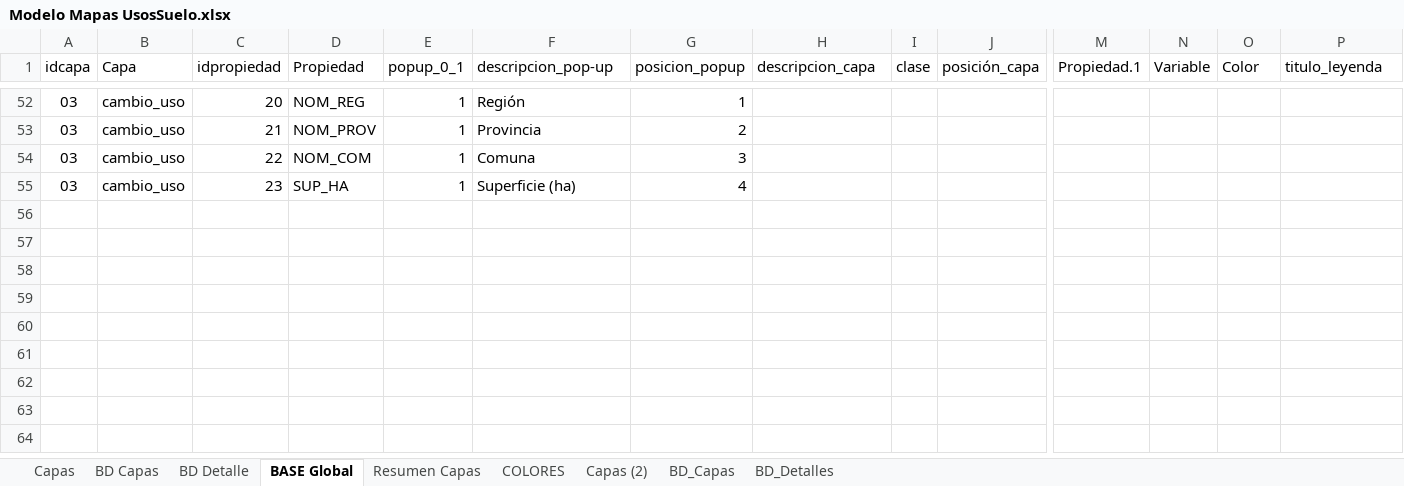
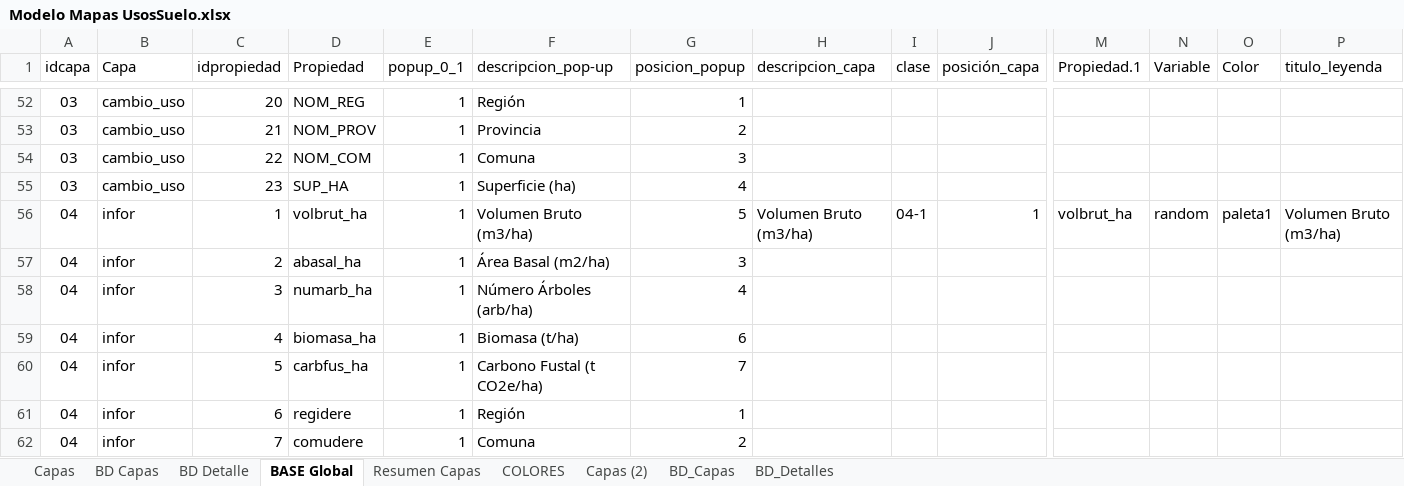
Before and after one commit to Sud-Austral/MAPA_RELEASE, an Excel workbook: origenes/Modelo Mapas UsosSuelo.xlsx, sheet BASE Global, drawn as a sheet; only a part is shown, gaps mark what is left out; values as stored, in another font and other column widths than the file's, no borders; table styles not drawn; rows hold the shown columns only; the diff names each change by its address in the sheet, - before the commit and + after, or states it on an @@ line.

```diff
--- a/origenes/Modelo Mapas UsosSuelo.xlsx (sheet BASE Global)
+++ b/origenes/Modelo Mapas UsosSuelo.xlsx (sheet BASE Global)
+row 56: 04 | infor | 1 | volbrut_ha | 1 | Volumen Bruto (m3/ha) | 5 | Volumen Bruto (m3/ha) | 04-1 | 1 | volbrut_ha | random | paleta1 | Volumen Bruto (m3/ha)
+row 57: 04 | infor | 2 | abasal_ha | 1 | Área Basal (m2/ha) | 3
+row 58: 04 | infor | 3 | numarb_ha | 1 | Número Árboles (arb/ha) | 4
+row 59: 04 | infor | 4 | biomasa_ha | 1 | Biomasa (t/ha) | 6
+row 60: 04 | infor | 5 | carbfus_ha | 1 | Carbono Fustal (t CO2e/ha) | 7
+row 61: 04 | infor | 6 | regidere | 1 | Región | 1
+row 62: 04 | infor | 7 | comudere | 1 | Comuna | 2
```
Also changed, not shown: sheet BD_Capas, sheet BD Capas, sheet BD_Detalles, sheet BD Detalle, sheet Capas, sheet Capas (2), 1 more sheet.
